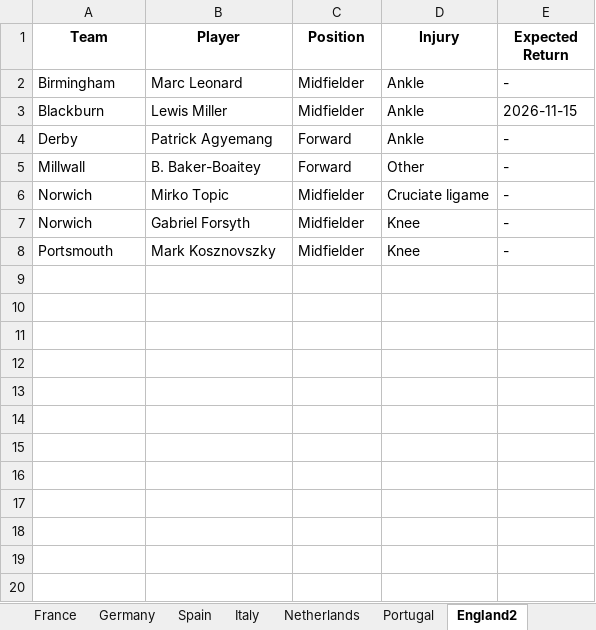
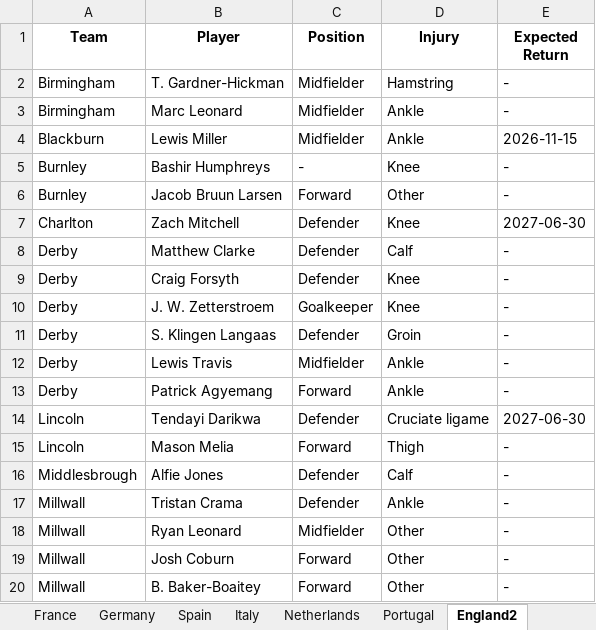
Before and after one commit to Uttam2007110/Football-Projections, an Excel workbook: whoscored/injuries.xlsx, sheet England2, drawn as a sheet; only a part is shown; the shorter side is filled out with more unchanged rows; values as stored, in another font and other column widths than the file's, no borders; the diff covers the shown part only; the diff names each change by its address in the sheet, - before the commit and + after, or states it on an @@ line.

```diff
--- a/whoscored/injuries.xlsx (sheet England2)
+++ b/whoscored/injuries.xlsx (sheet England2)
+row 2: Birmingham | T. Gardner-Hickman | Midfielder | Hamstring | -
+row 5: Burnley | Bashir Humphreys | - | Knee | -
+row 6: Burnley | Jacob Bruun Larsen | Forward | Other | -
+row 7: Charlton | Zach Mitchell | Defender | Knee | 2027-06-30
+row 8: Derby | Matthew Clarke | Defender | Calf | -
+row 9: Derby | Craig Forsyth | Defender | Knee | -
+row 10: Derby | J. W. Zetterstroem | Goalkeeper | Knee | -
+row 11: Derby | S. Klingen Langaas | Defender | Groin | -
+row 12: Derby | Lewis Travis | Midfielder | Ankle | -
+row 14: Lincoln | Tendayi Darikwa | Defender | Cruciate ligame | 2027-06-30
+row 15: Lincoln | Mason Melia | Forward | Thigh | -
+row 16: Middlesbrough | Alfie Jones | Defender | Calf | -
+row 17: Millwall | Tristan Crama | Defender | Ankle | -
+row 18: Millwall | Ryan Leonard | Midfielder | Other | -
+row 19: Millwall | Josh Coburn | Forward | Other | -
```
Also changed, not shown: 9 added rows elsewhere in this sheet, sheet Italy, sheet Germany, sheet England, sheet Spain, sheet France, sheet Netherlands, 1 more sheet, whoscored/Italy_teams.xlsx, 1 other file.
